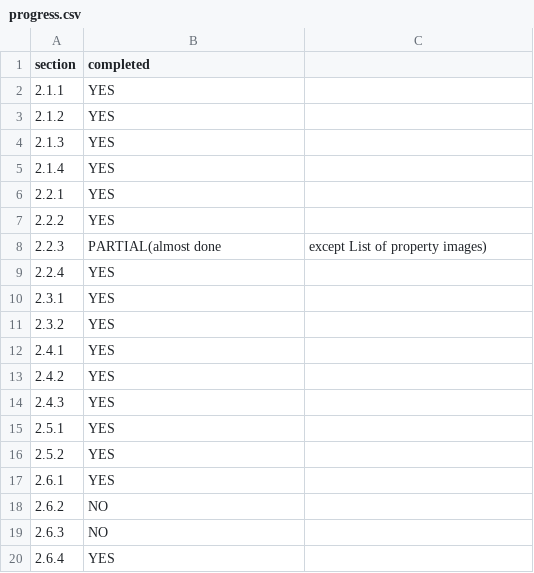
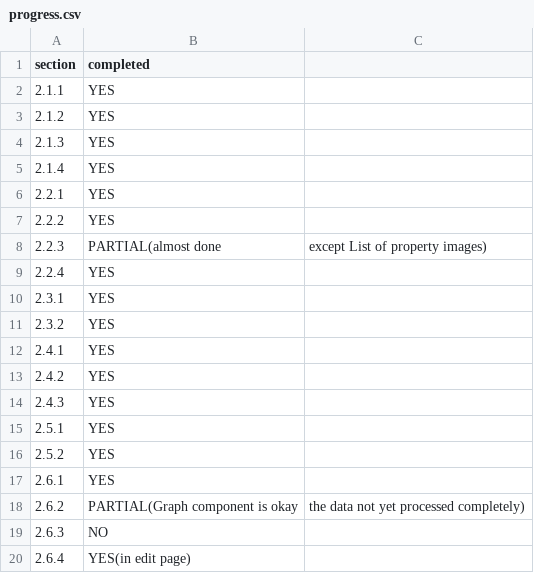
Before and after one commit to C0000d/Airbrb, a CSV file: progress.csv, drawn as a sheet.

Commit message:
progress

```diff
--- a/progress.csv
+++ b/progress.csv
@@ -17,4 +17,4 @@ section,completed
 2.6.1,YES
-2.6.2,NO
+2.6.2,PARTIAL(Graph component is okay, the data not yet processed completely)
 2.6.3,NO
-2.6.4,YES
+2.6.4,YES(in edit page)
```
